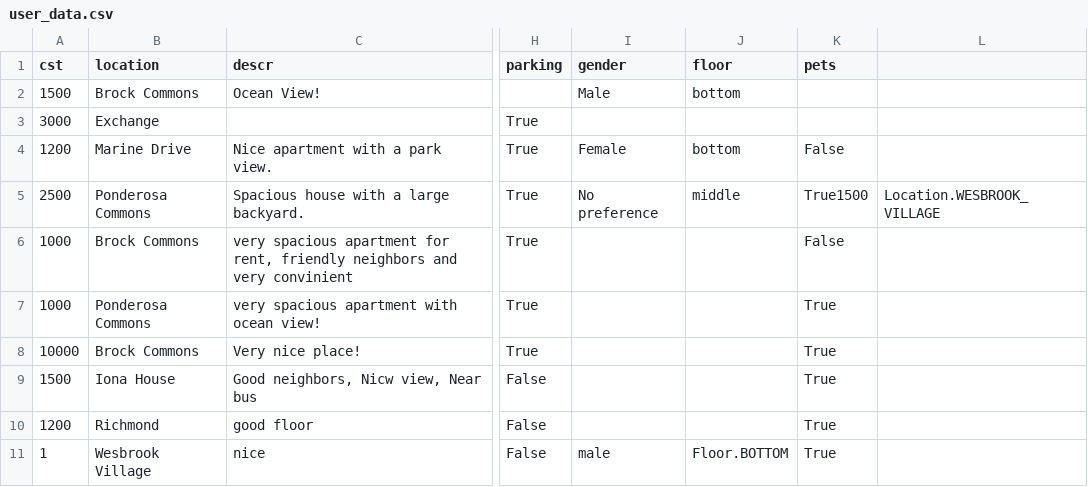
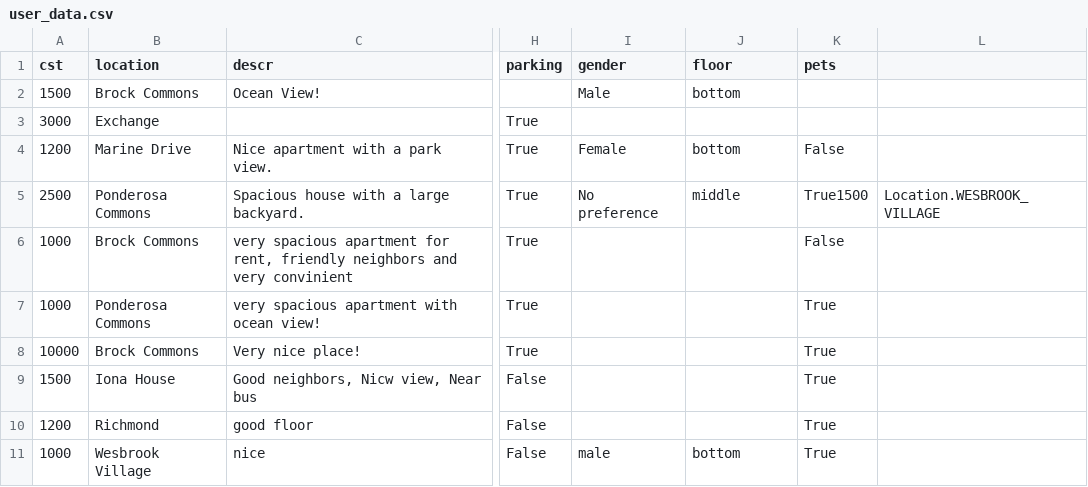
Before and after one commit to ethylmethyl/nwHack25, a CSV file: user_data.csv, drawn as a sheet; only a part is shown, gaps mark what is left out; the diff names each change by its address in the sheet, - before the commit and + after, or states it on an @@ line.

Commit message:
Update user_data.csv

```diff
--- a/user_data.csv
+++ b/user_data.csv
-A11 (cst): 1
+A11 (cst): 1000
-J11 (floor): Floor.BOTTOM
+J11 (floor): bottom
```
